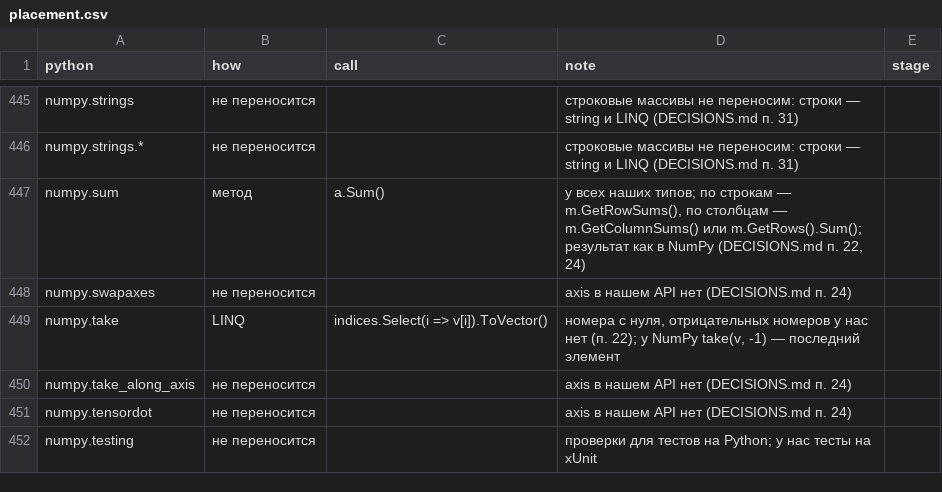
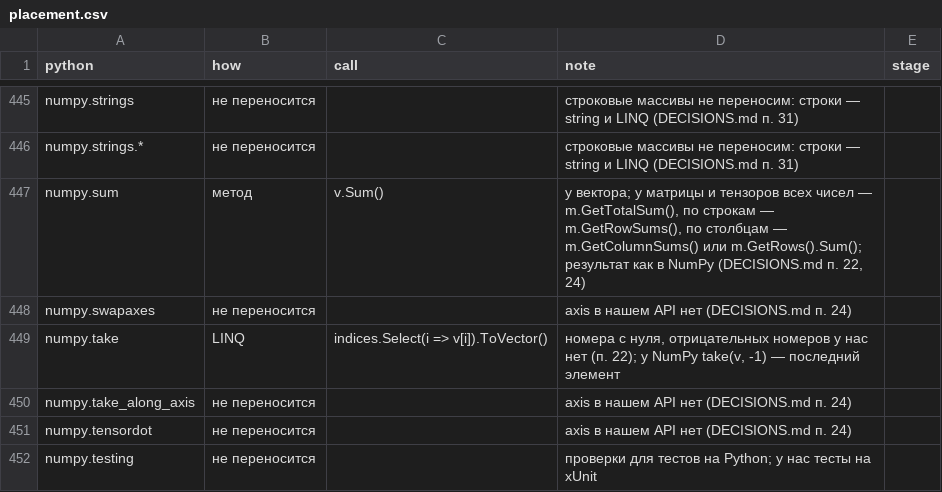
Before and after one commit to artemus-tech/dot_saxs, a CSV file: tools/names/placement.csv, drawn as a sheet; only a part is shown, gaps mark what is left out.

```diff
--- a/tools/names/placement.csv
+++ b/tools/names/placement.csv
@@ -446,3 +446,3 @@ numpy.strings,не переносится,,строковые массивы н
 numpy.strings.*,не переносится,,строковые массивы не переносим: строки — string и LINQ (DECISIONS.md п. 31),
-numpy.sum,метод,a.Sum(),"у всех наших типов; по строкам — m.GetRowSums(), по столбцам — m.GetColumnSums() или m.GetRows().Sum(); результат как в NumPy (DECISIONS.md п. 22, 24)",
+numpy.sum,метод,v.Sum(),"у вектора; у матрицы и тензоров всех чисел — m.GetTotalSum(), по строкам — m.GetRowSums(), по столбцам — m.GetColumnSums() или m.GetRows().Sum(); результат как в NumPy (DECISIONS.md п. 22, 24)",
 numpy.swapaxes,не переносится,,axis в нашем API нет (DECISIONS.md п. 24),
```
Also changed, not shown: 8 other files.
